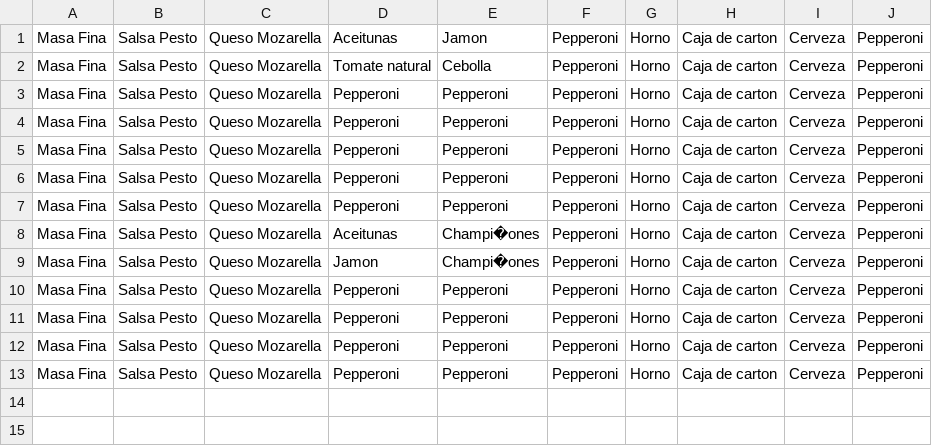
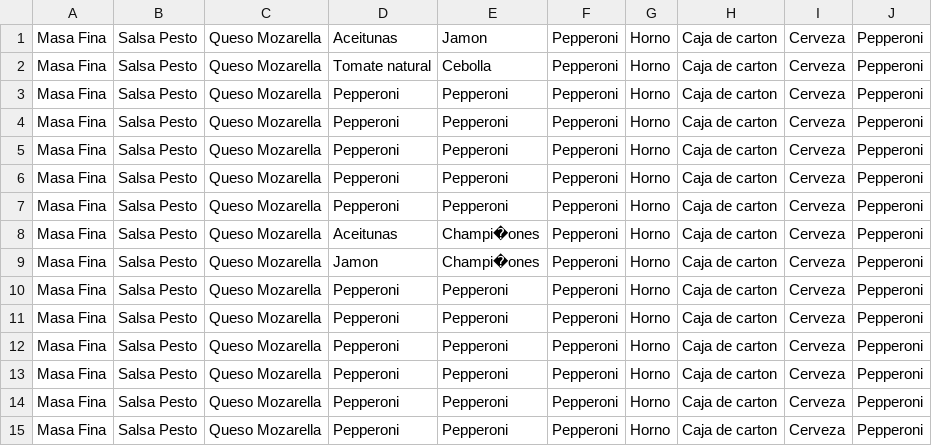
Before and after one commit to rnoguer22/DOO_Patrones_Estructurales, a CSV file: Ejercicio1/orden.csv, drawn as a sheet.

```diff
--- a/Ejercicio1/orden.csv
+++ b/Ejercicio1/orden.csv
@@ -13 +13,3 @@ Masa Fina,Salsa Pesto,Queso Mozarella,Pepperoni,Pepperoni,Pepperoni,Horno,Caja d
 Masa Fina,Salsa Pesto,Queso Mozarella,Pepperoni,Pepperoni,Pepperoni,Horno,Caja de carton,Cerveza,Pepperoni
+Masa Fina,Salsa Pesto,Queso Mozarella,Pepperoni,Pepperoni,Pepperoni,Horno,Caja de carton,Cerveza,Pepperoni
+Masa Fina,Salsa Pesto,Queso Mozarella,Pepperoni,Pepperoni,Pepperoni,Horno,Caja de carton,Cerveza,Pepperoni
```
Also changed, not shown: 1 other file.
